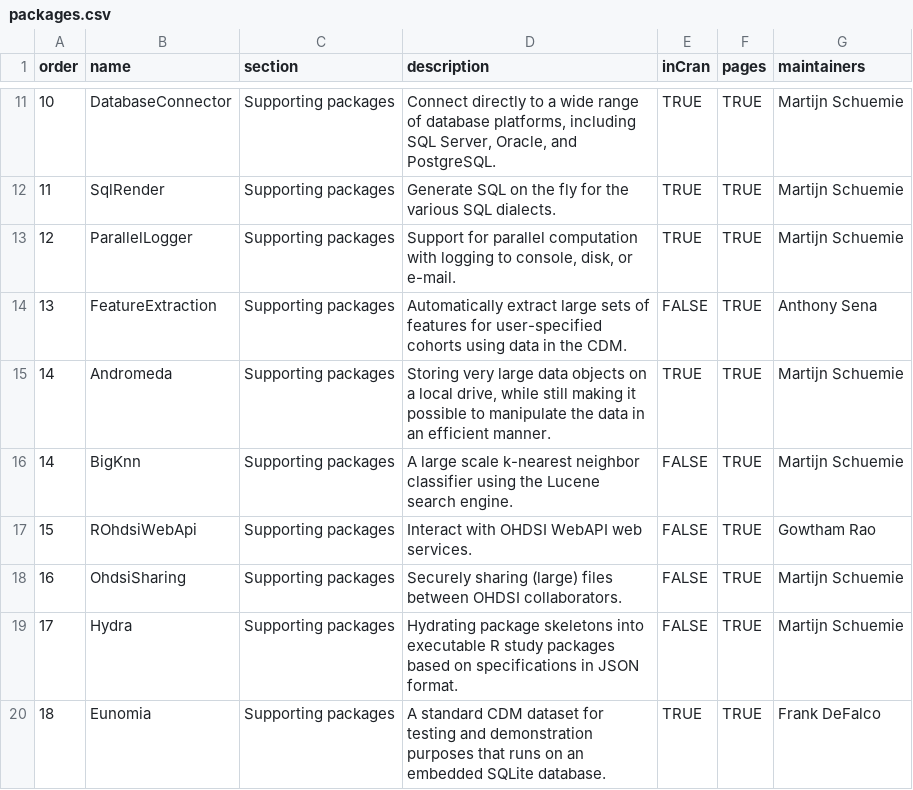
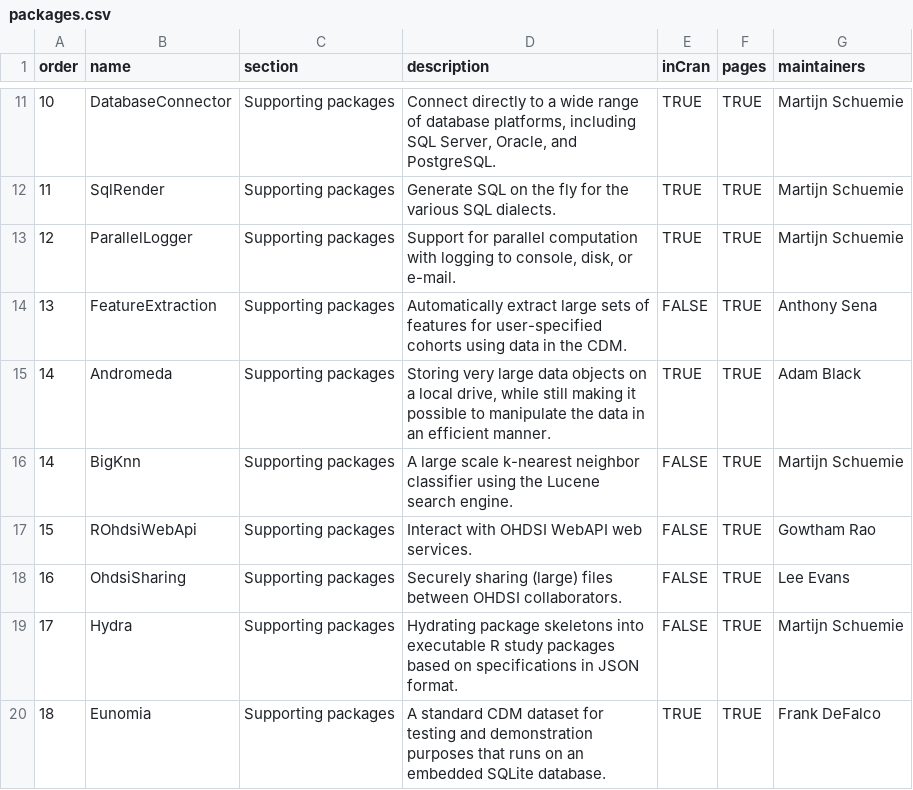
Before and after one commit to OHDSI/Hades, a CSV file: extras/packages.csv, drawn as a sheet; only a part is shown, gaps mark what is left out.

Commit message:
Updating package maintainers

```diff
--- a/extras/packages.csv
+++ b/extras/packages.csv
@@ -14,6 +14,6 @@ order,name,section,description,inCran,pages,maintainers
 13,FeatureExtraction,Supporting packages,Automatically extract large sets of features for user-specified cohorts using data in the CDM.,FALSE,TRUE,Anthony Sena
-14,Andromeda,Supporting packages,"Storing very large data objects on a local drive, while still making it possible to manipulate the data in an efficient manner.",TRUE,TRUE,Martijn Schuemie
+14,Andromeda,Supporting packages,"Storing very large data objects on a local drive, while still making it possible to manipulate the data in an efficient manner.",TRUE,TRUE,Adam Black
 14,BigKnn,Supporting packages,A large scale k-nearest neighbor classifier using the Lucene search engine.,FALSE,TRUE,Martijn Schuemie
 15,ROhdsiWebApi,Supporting packages,Interact with OHDSI WebAPI web services.,FALSE,TRUE,Gowtham Rao
-16,OhdsiSharing,Supporting packages,Securely sharing (large) files between OHDSI collaborators.,FALSE,TRUE,Martijn Schuemie
+16,OhdsiSharing,Supporting packages,Securely sharing (large) files between OHDSI collaborators.,FALSE,TRUE,Lee Evans
 17,Hydra,Supporting packages,Hydrating package skeletons into executable R study packages based on specifications in JSON format.,FALSE,TRUE,Martijn Schuemie
```
Also changed, not shown: 2 other files.
